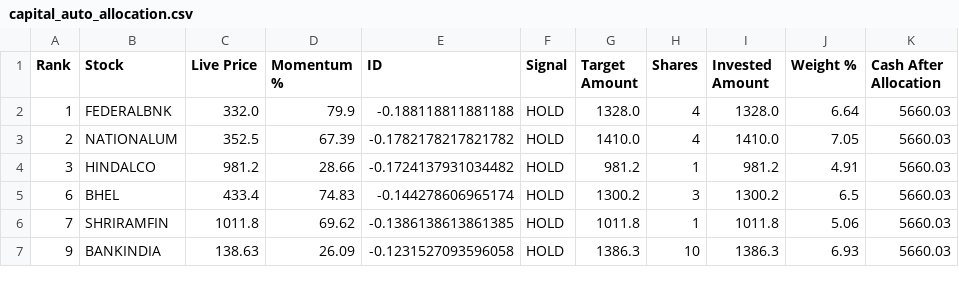
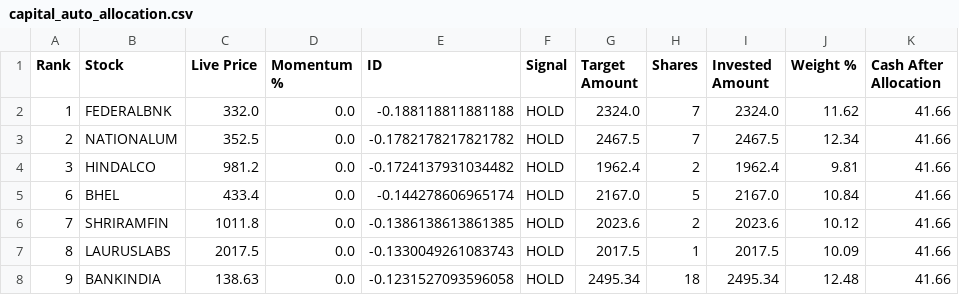
Before and after one commit to balasankar041-lang/moment, a CSV file: capital_auto_allocation.csv, drawn as a sheet; only a part is shown; the diff covers the shown part only.

```diff
--- a/capital_auto_allocation.csv
+++ b/capital_auto_allocation.csv
@@ -1,7 +1,8 @@
 Rank,Stock,Live Price,Momentum %,ID,Signal,Target Amount,Shares,Invested Amount,Weight %,Cash After Allocation
-1,FEDERALBNK,332.0,79.9,-0.188118811881188,HOLD,1328.0,4,1328.0,6.64,5660.03
-2,NATIONALUM,352.5,67.39,-0.1782178217821782,HOLD,1410.0,4,1410.0,7.05,5660.03
-3,HINDALCO,981.2,28.66,-0.1724137931034482,HOLD,981.2,1,981.2,4.91,5660.03
-6,BHEL,433.4,74.83,-0.144278606965174,HOLD,1300.2,3,1300.2,6.5,5660.03
-7,SHRIRAMFIN,1011.8,69.62,-0.1386138613861385,HOLD,1011.8,1,1011.8,5.06,5660.03
-9,BANKINDIA,138.63,26.09,-0.1231527093596058,HOLD,1386.3,10,1386.3,6.93,5660.03
+1,FEDERALBNK,332.0,0.0,-0.188118811881188,HOLD,2324.0,7,2324.0,11.62,41.66
+2,NATIONALUM,352.5,0.0,-0.1782178217821782,HOLD,2467.5,7,2467.5,12.34,41.66
+3,HINDALCO,981.2,0.0,-0.1724137931034482,HOLD,1962.4,2,1962.4,9.81,41.66
+6,BHEL,433.4,0.0,-0.144278606965174,HOLD,2167.0,5,2167.0,10.84,41.66
+7,SHRIRAMFIN,1011.8,0.0,-0.1386138613861385,HOLD,2023.6,2,2023.6,10.12,41.66
+8,LAURUSLABS,2017.5,0.0,-0.1330049261083743,HOLD,2017.5,1,2017.5,10.09,41.66
+9,BANKINDIA,138.63,0.0,-0.1231527093596058,HOLD,2495.34,18,2495.34,12.48,41.66
```
Also changed, not shown: 1 added row, 4 removed rows and 8 edited cells elsewhere in this file.
